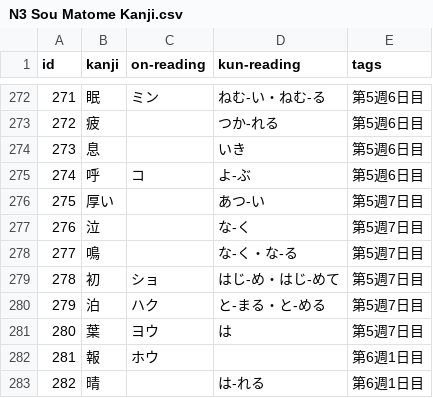
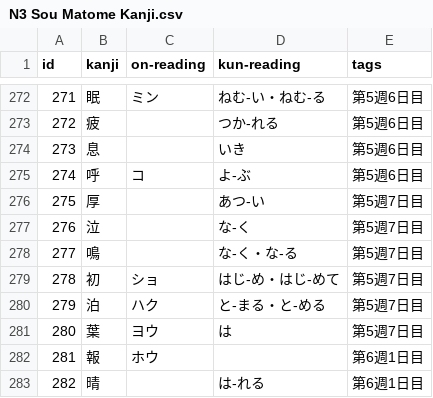
Before and after one commit to nillsondg/japanese_corpus, a CSV file: N3 Sou Matome Kanji.csv, drawn as a sheet; only a part is shown, gaps mark what is left out.

```diff
--- a/N3 Sou Matome Kanji.csv
+++ b/N3 Sou Matome Kanji.csv
@@ -275,3 +275,3 @@ id,kanji,on-reading,kun-reading,tags
 274,呼,コ,よ-ぶ,第5週6日目
-275,厚い,,あつ-い,第5週7日目
+275,厚,,あつ-い,第5週7日目
 276,泣,,な-く,第5週7日目
```
Also changed, not shown: N3 Sou Matome Kanji Words.csv.
